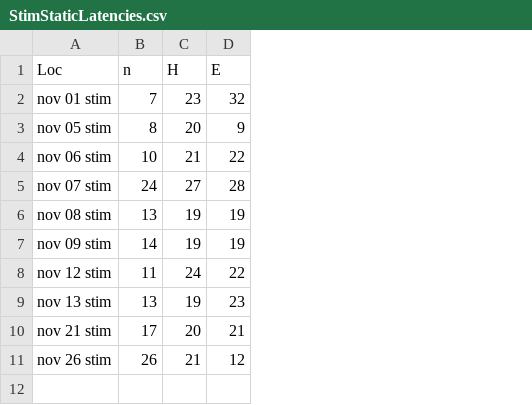
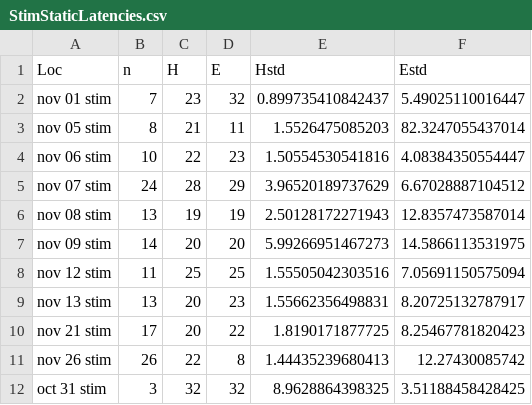
Before and after one commit to AdamPallus/NRGStimAnalysis, a CSV file: StimStaticLatencies.csv, drawn as a sheet; the diff names each change by its address in the sheet, - before the commit and + after, or states it on an @@ line.

```diff
--- a/StimStaticLatencies.csv
+++ b/StimStaticLatencies.csv
+column E (Hstd), rows 2-11: 0.899735410842437 | 1.5526475085203 | 1.50554530541816 | 3.96520189737629 | 2.50128172271943 | 5.99266951467273 | 1.55505042303516 | 1.55662356498831 | 1.8190171877725 | 1.44435239680413
+column F (Estd), rows 2-11: 5.49025110016447 | 82.3247055437014 | 4.08384350554447 | 6.67028887104512 | 12.8357473587014 | 14.5866113531975 | 7.05691150575094 | 8.20725132787917 | 8.25467781820423 | 12.27430085742
-C3 (H): 20
+C3 (H): 21
-D3 (E): 9
+D3 (E): 11
-C4 (H): 21
+C4 (H): 22
-D4 (E): 22
+D4 (E): 23
-C5 (H): 27
+C5 (H): 28
-D5 (E): 28
+D5 (E): 29
-C7 (H): 19
+C7 (H): 20
-D7 (E): 19
+D7 (E): 20
-C8 (H): 24
+C8 (H): 25
-D8 (E): 22
+D8 (E): 25
-C9 (H): 19
+C9 (H): 20
-D10 (E): 21
+D10 (E): 22
-C11 (H): 21
+C11 (H): 22
-D11 (E): 12
+D11 (E): 8
+row 12: oct 31 stim | 3 | 32 | 32 | 8.9628864398325 | 3.51188458428425
```
Also changed, not shown: StimPursuitLatencies.csv, 8 other files.
